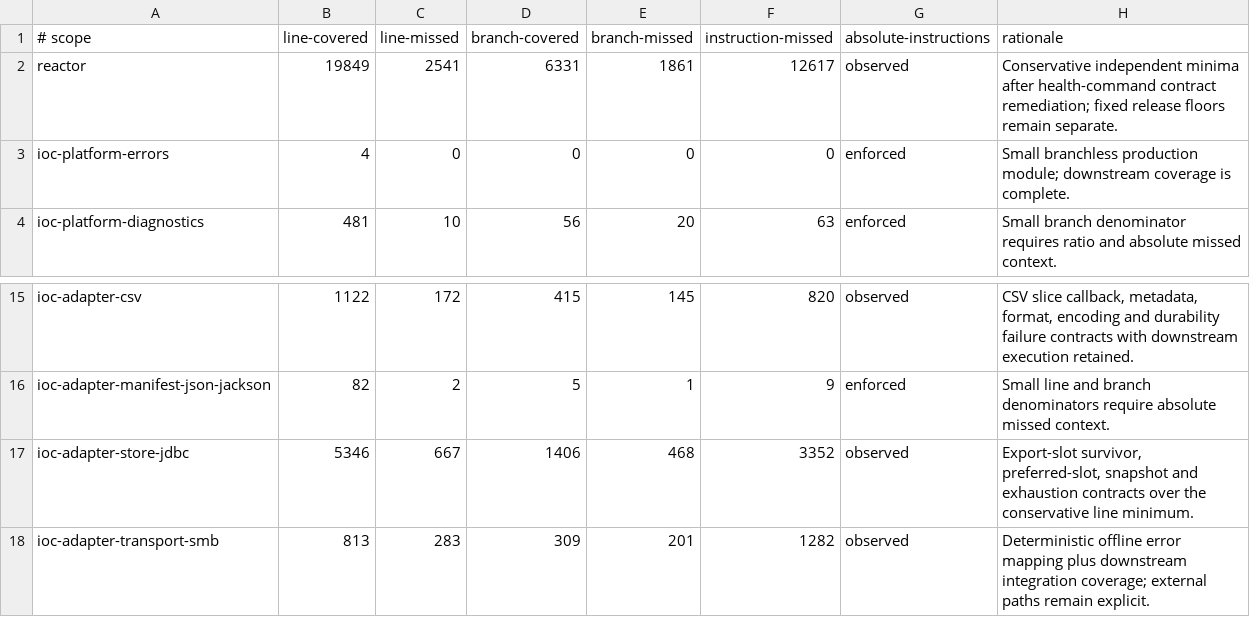
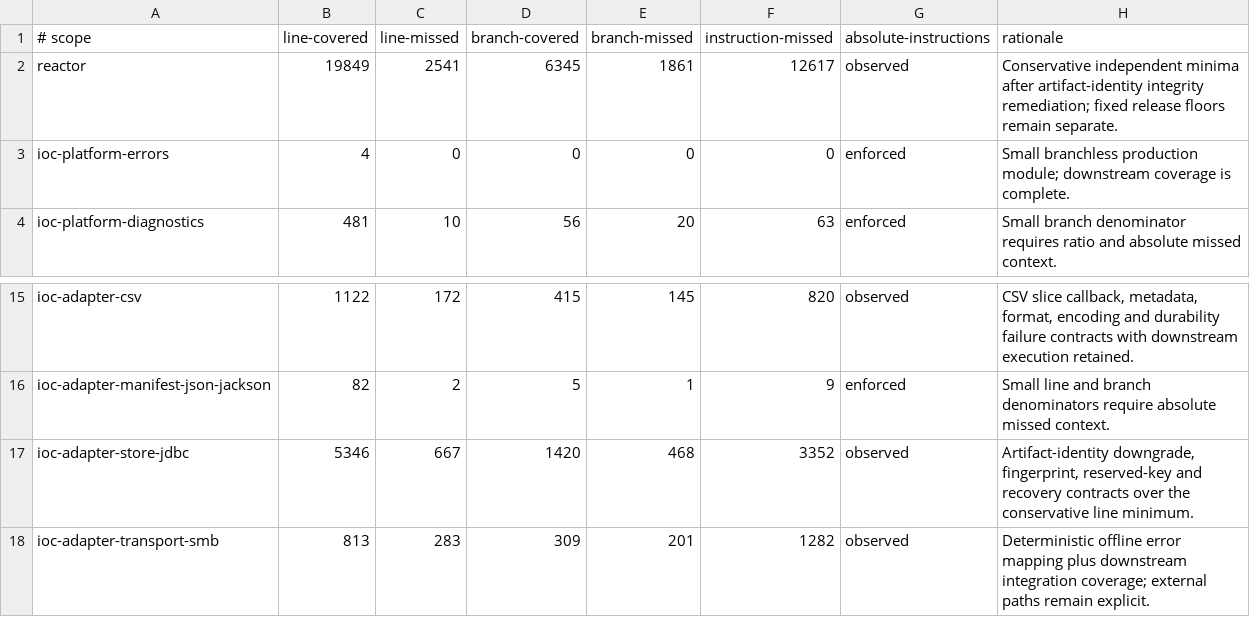
Before and after one commit to xORex-LC/ioc-extractor, a TSV file: build-support/coverage-report/coverage-ratchets.tsv, drawn as a sheet; only a part is shown, gaps mark what is left out.

Commit message:
TEST: enforce artifact identity integrity

```diff
--- a/build-support/coverage-report/coverage-ratchets.tsv
+++ b/build-support/coverage-report/coverage-ratchets.tsv
@@ -1,3 +1,3 @@
 # scope	line-covered	line-missed	branch-covered	branch-missed	instruction-missed	absolute-instructions	rationale
-reactor	19849	2541	6331	1861	12617	observed	Conservative independent minima after health-command contract remediation; fixed release floors remain separate.
+reactor	19849	2541	6345	1861	12617	observed	Conservative independent minima after artifact-identity integrity remediation; fixed release floors remain separate.
 ioc-platform-errors	4	0	0	0	0	enforced	Small branchless production module; downstream coverage is complete.
@@ -16,3 +16,3 @@ ioc-adapter-csv	1122	172	415	145	820	observed	CSV slice callback, metadata, form
 ioc-adapter-manifest-json-jackson	82	2	5	1	9	enforced	Small line and branch denominators require absolute missed context.
-ioc-adapter-store-jdbc	5346	667	1406	468	3352	observed	Export-slot survivor, preferred-slot, snapshot and exhaustion contracts over the conservative line minimum.
+ioc-adapter-store-jdbc	5346	667	1420	468	3352	observed	Artifact-identity downgrade, fingerprint, reserved-key and recovery contracts over the conservative line minimum.
 ioc-adapter-transport-smb	813	283	309	201	1282	observed	Deterministic offline error mapping plus downstream integration coverage; external paths remain explicit.
```
Also changed, not shown: 2 other files.
